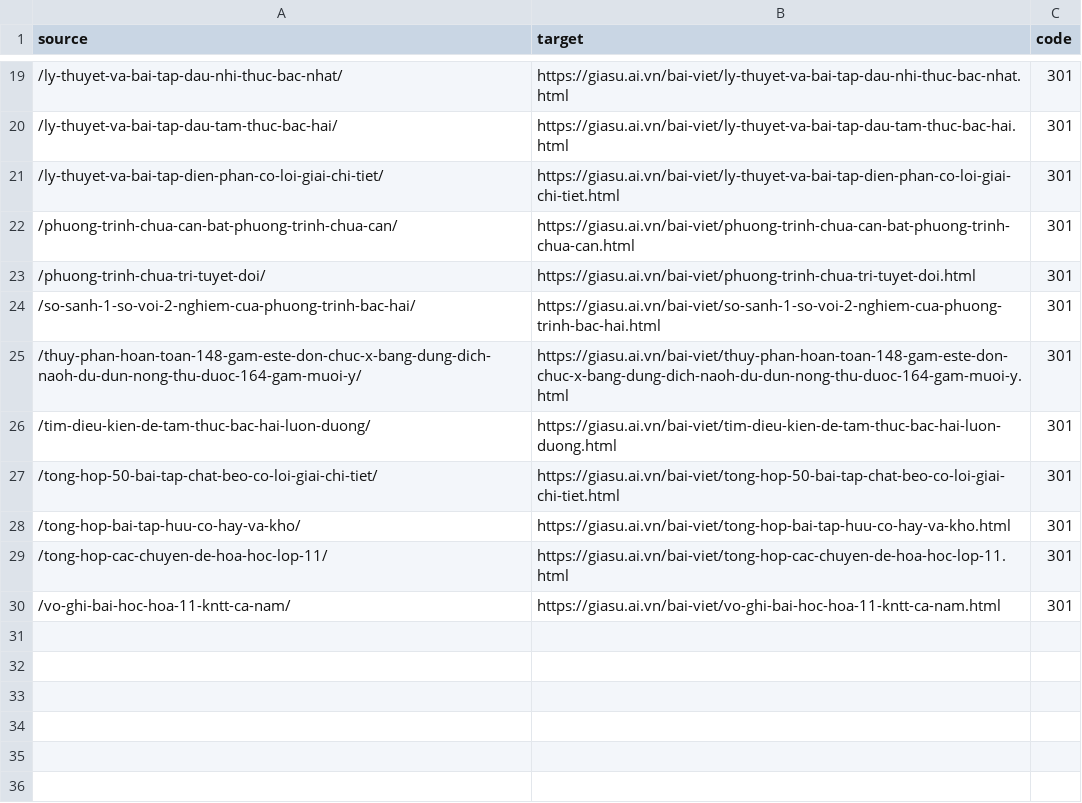
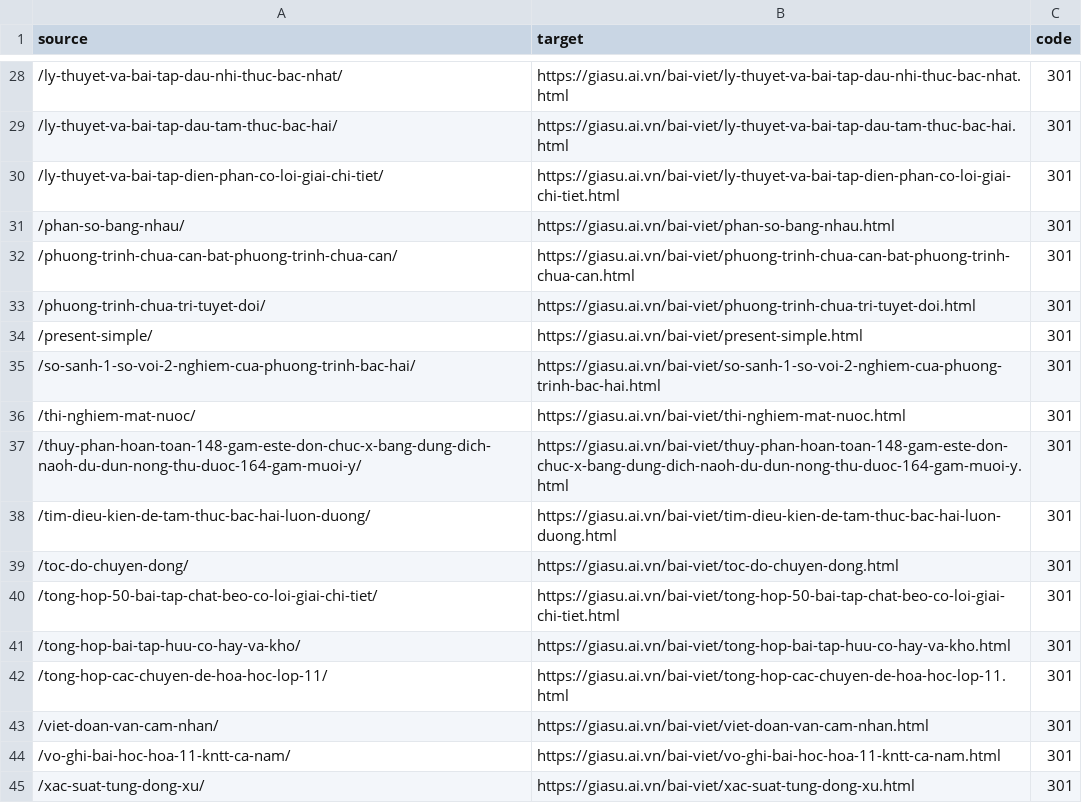
Before and after one commit to hocbaicungcon/giasu.github.io, a CSV file: o2edu/redirects.csv, drawn as a sheet; only a part is shown, gaps mark what is left out; the diff covers the shown part only.

```diff
--- a/o2edu/redirects.csv
+++ b/o2edu/redirects.csv
@@ -21,7 +30,11 @@ source,target,code
 /ly-thuyet-va-bai-tap-dien-phan-co-loi-giai-chi-tiet/,https://giasu.ai.vn/bai-viet/ly-thuyet-va-bai-tap-dien-phan-co-loi-giai-chi-tiet.html,301
+/phan-so-bang-nhau/,https://giasu.ai.vn/bai-viet/phan-so-bang-nhau.html,301
 /phuong-trinh-chua-can-bat-phuong-trinh-chua-can/,https://giasu.ai.vn/bai-viet/phuong-trinh-chua-can-bat-phuong-trinh-chua-can.html,301
 /phuong-trinh-chua-tri-tuyet-doi/,https://giasu.ai.vn/bai-viet/phuong-trinh-chua-tri-tuyet-doi.html,301
+/present-simple/,https://giasu.ai.vn/bai-viet/present-simple.html,301
 /so-sanh-1-so-voi-2-nghiem-cua-phuong-trinh-bac-hai/,https://giasu.ai.vn/bai-viet/so-sanh-1-so-voi-2-nghiem-cua-phuong-trinh-bac-hai.html,301
+/thi-nghiem-mat-nuoc/,https://giasu.ai.vn/bai-viet/thi-nghiem-mat-nuoc.html,301
 /thuy-phan-hoan-toan-148-gam-este-don-chuc-x-bang-dung-dich-naoh-du-dun-nong-thu-duoc-164-gam-muoi-y/,https://giasu.ai.vn/bai-viet/thuy-phan-hoan-toan-148-gam-este-don-chuc-x-bang-dung-dich-naoh-du-dun-nong-thu-duoc-164-gam-muoi-y.html,301
 /tim-dieu-kien-de-tam-thuc-bac-hai-luon-duong/,https://giasu.ai.vn/bai-viet/tim-dieu-kien-de-tam-thuc-bac-hai-luon-duong.html,301
+/toc-do-chuyen-dong/,https://giasu.ai.vn/bai-viet/toc-do-chuyen-dong.html,301
 /tong-hop-50-bai-tap-chat-beo-co-loi-giai-chi-tiet/,https://giasu.ai.vn/bai-viet/tong-hop-50-bai-tap-chat-beo-co-loi-giai-chi-tiet.html,301
@@ -29,2 +42,4 @@ source,target,code
 /tong-hop-cac-chuyen-de-hoa-hoc-lop-11/,https://giasu.ai.vn/bai-viet/tong-hop-cac-chuyen-de-hoa-hoc-lop-11.html,301
+/viet-doan-van-cam-nhan/,https://giasu.ai.vn/bai-viet/viet-doan-van-cam-nhan.html,301
 /vo-ghi-bai-hoc-hoa-11-kntt-ca-nam/,https://giasu.ai.vn/bai-viet/vo-ghi-bai-hoc-hoa-11-kntt-ca-nam.html,301
+/xac-suat-tung-dong-xu/,https://giasu.ai.vn/bai-viet/xac-suat-tung-dong-xu.html,301
```
Also changed, not shown: 9 added rows elsewhere in this file, 6 other files.
